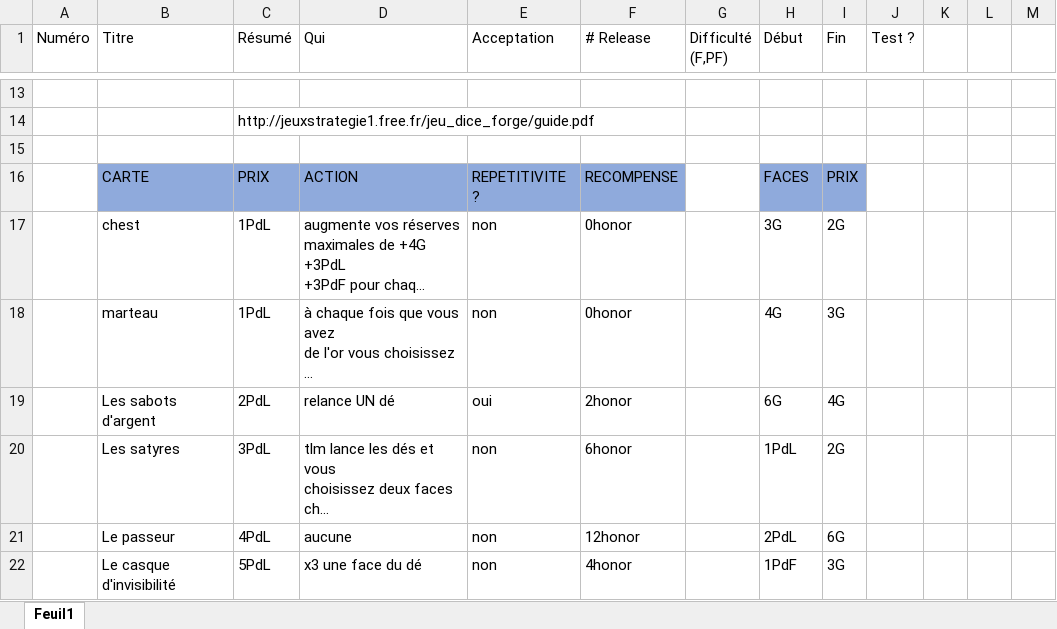
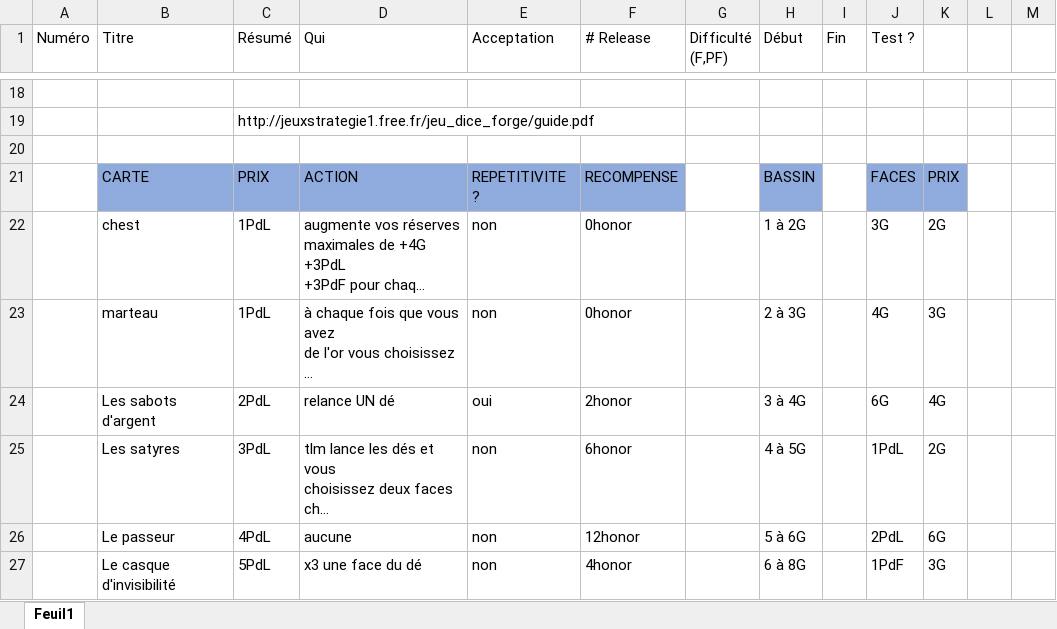
Before and after one commit to GraulierBrice/diceforge-mirror, an Excel workbook: suivi.xlsx, sheet Feuil1, drawn as a sheet; only a part is shown, gaps mark what is left out; long unchanged cells end in …; values as stored, in another font and other column widths than the file's, no borders; addresses are those after the commit; the diff covers the shown part only; the diff names each change by its address in the sheet, - before the commit and + after, or states it on an @@ line.

```diff
--- a/suivi.xlsx (sheet Feuil1)
+++ b/suivi.xlsx (sheet Feuil1)
-H21 (Début): FACES
+H21 (Début): BASSIN
-I21 (Fin): PRIX
+I21 (Fin): (empty)
-I21 fill: #8FAADC
+I21 fill: none
-J21 (Test ?): (empty)
+J21 (Test ?): FACES
-J21:K21 fill: none
+J21:K21 fill: #8FAADC
-K21: (empty)
+K21: PRIX
-H22 (Début): 3G
+H22 (Début): 1 à 2G
-I22 (Fin): 2G
+I22 (Fin): (empty)
-J22 (Test ?): (empty)
+J22 (Test ?): 3G
-K22: (empty)
+K22: 2G
-H23 (Début): 4G
+H23 (Début): 2 à 3G
-I23 (Fin): 3G
+I23 (Fin): (empty)
-J23 (Test ?): (empty)
+J23 (Test ?): 4G
-K23: (empty)
+K23: 3G
-H24 (Début): 6G
+H24 (Début): 3 à 4G
-I24 (Fin): 4G
+I24 (Fin): (empty)
-J24 (Test ?): (empty)
+J24 (Test ?): 6G
-K24: (empty)
+K24: 4G
-H25 (Début): 1PdL
+H25 (Début): 4 à 5G
-I25 (Fin): 2G
+I25 (Fin): (empty)
-J25 (Test ?): (empty)
+J25 (Test ?): 1PdL
-K25: (empty)
+K25: 2G
-H26 (Début): 2PdL
+H26 (Début): 5 à 6G
-I26 (Fin): 6G
+I26 (Fin): (empty)
-J26 (Test ?): (empty)
+J26 (Test ?): 2PdL
-K26: (empty)
+K26: 6G
-H27 (Début): 1PdF
+H27 (Début): 6 à 8G
-I27 (Fin): 3G
+I27 (Fin): (empty)
-J27 (Test ?): (empty)
+J27 (Test ?): 1PdF
-K27: (empty)
+K27: 3G
```
Also changed, not shown: 10 added rows, 5 removed rows, 46 edited cells and row numbers in column A elsewhere in this sheet.
